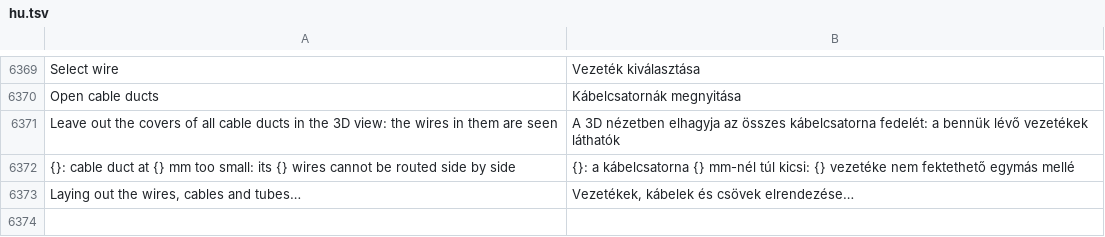
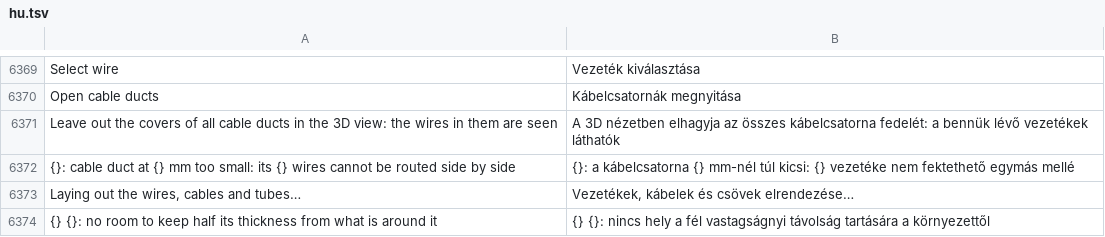
Before and after one commit to JukkaJor/OpenECraft, a TSV file: crates/openecraft-i18n/src/catalog/lang/hu.tsv, drawn as a sheet; only a part is shown, gaps mark what is left out.

```diff
--- a/crates/openecraft-i18n/src/catalog/lang/hu.tsv
+++ b/crates/openecraft-i18n/src/catalog/lang/hu.tsv
@@ -6373 +6373,2 @@ Leave out the covers of all cable ducts in the 3D view: the wires in them are se
 Laying out the wires, cables and tubes…	Vezetékek, kábelek és csövek elrendezése…
+{} {}: no room to keep half its thickness from what is around it	{} {}: nincs hely a fél vastagságnyi távolság tartására a környezettől
```
Also changed, not shown: crates/openecraft-i18n/src/catalog/extra.tsv, crates/openecraft-i18n/src/catalog/lang/it.tsv, 21 other files.
